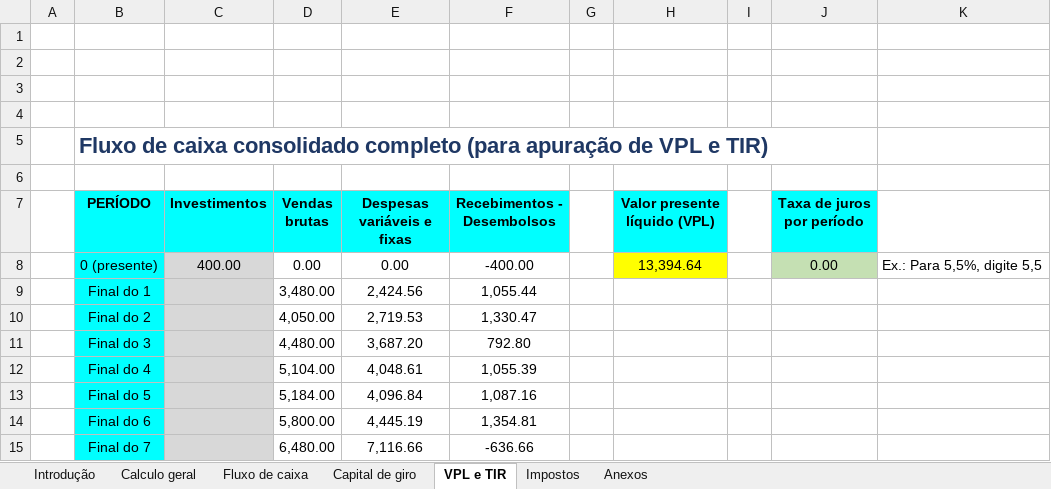
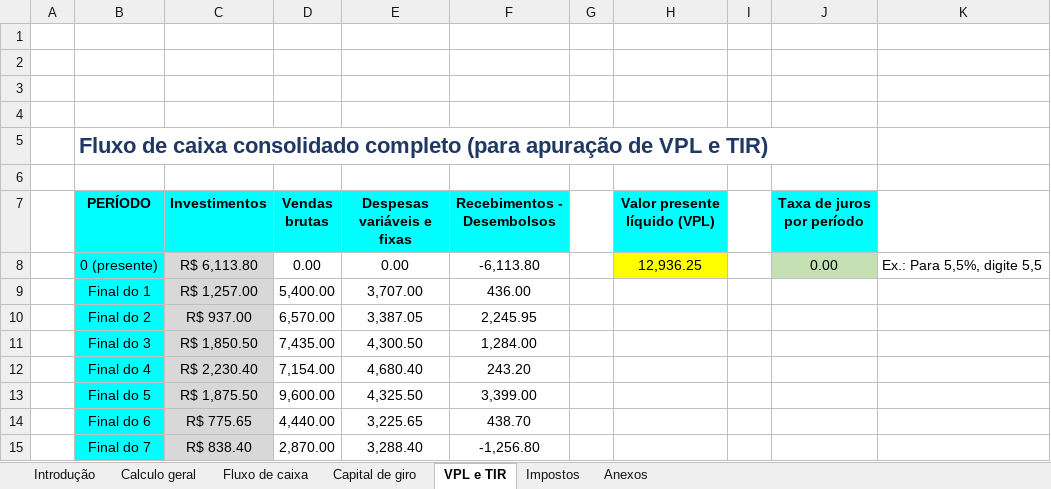
Before and after one commit to gusta200716/APS---Viabilidade-de-Projetos-e-Neg-cios, an Excel workbook: TRABALHO.xlsx, sheet VPL e TIR, drawn as a sheet; only a part is shown; values as stored, in another font and other column widths than the file's, no borders; charts and pictures and conditional formats not drawn; the diff covers the shown part only; the diff names each change by its address in the sheet, - before the commit and + after, or states it on an @@ line.

```diff
--- a/TRABALHO.xlsx (sheet VPL e TIR)
+++ b/TRABALHO.xlsx (sheet VPL e TIR)
-C8 (Investimentos): 400.00
+C8 (Investimentos): R$ 6,113.80
-F8 (Recebimentos - Desembolsos): -400.00
+F8 (Recebimentos - Desembolsos): -6,113.80
-H8 (Valor presente líquido (VPL)): 13,394.64
+H8 (Valor presente líquido (VPL)): 12,936.25
-C9 (Investimentos): (empty)
+C9 (Investimentos): R$ 1,257.00
-D9 (Vendas brutas): 3,480.00
+D9 (Vendas brutas): 5,400.00
-E9 (Despesas variáveis e fixas): 2,424.56
+E9 (Despesas variáveis e fixas): 3,707.00
-F9 (Recebimentos - Desembolsos): 1,055.44
+F9 (Recebimentos - Desembolsos): 436.00
-C10 (Investimentos): (empty)
+C10 (Investimentos): R$ 937.00
-D10 (Vendas brutas): 4,050.00
+D10 (Vendas brutas): 6,570.00
-E10 (Despesas variáveis e fixas): 2,719.53
+E10 (Despesas variáveis e fixas): 3,387.05
-F10 (Recebimentos - Desembolsos): 1,330.47
+F10 (Recebimentos - Desembolsos): 2,245.95
-C11 (Investimentos): (empty)
+C11 (Investimentos): R$ 1,850.50
-D11 (Vendas brutas): 4,480.00
+D11 (Vendas brutas): 7,435.00
-E11 (Despesas variáveis e fixas): 3,687.20
+E11 (Despesas variáveis e fixas): 4,300.50
-F11 (Recebimentos - Desembolsos): 792.80
+F11 (Recebimentos - Desembolsos): 1,284.00
-C12 (Investimentos): (empty)
+C12 (Investimentos): R$ 2,230.40
-D12 (Vendas brutas): 5,104.00
+D12 (Vendas brutas): 7,154.00
-E12 (Despesas variáveis e fixas): 4,048.61
+E12 (Despesas variáveis e fixas): 4,680.40
-F12 (Recebimentos - Desembolsos): 1,055.39
+F12 (Recebimentos - Desembolsos): 243.20
-C13 (Investimentos): (empty)
+C13 (Investimentos): R$ 1,875.50
-D13 (Vendas brutas): 5,184.00
+D13 (Vendas brutas): 9,600.00
-E13 (Despesas variáveis e fixas): 4,096.84
+E13 (Despesas variáveis e fixas): 4,325.50
-F13 (Recebimentos - Desembolsos): 1,087.16
+F13 (Recebimentos - Desembolsos): 3,399.00
-C14 (Investimentos): (empty)
+C14 (Investimentos): R$ 775.65
-D14 (Vendas brutas): 5,800.00
+D14 (Vendas brutas): 4,440.00
-E14 (Despesas variáveis e fixas): 4,445.19
+E14 (Despesas variáveis e fixas): 3,225.65
-F14 (Recebimentos - Desembolsos): 1,354.81
+F14 (Recebimentos - Desembolsos): 438.70
-C15 (Investimentos): (empty)
+C15 (Investimentos): R$ 838.40
-D15 (Vendas brutas): 6,480.00
+D15 (Vendas brutas): 2,870.00
-E15 (Despesas variáveis e fixas): 7,116.66
+E15 (Despesas variáveis e fixas): 3,288.40
-F15 (Recebimentos - Desembolsos): -636.66
+F15 (Recebimentos - Desembolsos): -1,256.80
```
Also changed, not shown: 20 edited cells elsewhere in this sheet, sheet Fluxo de caixa, sheet Capital de giro, sheet Calculo geral, sheet Impostos, sheet Introdução, charts or pictures.
